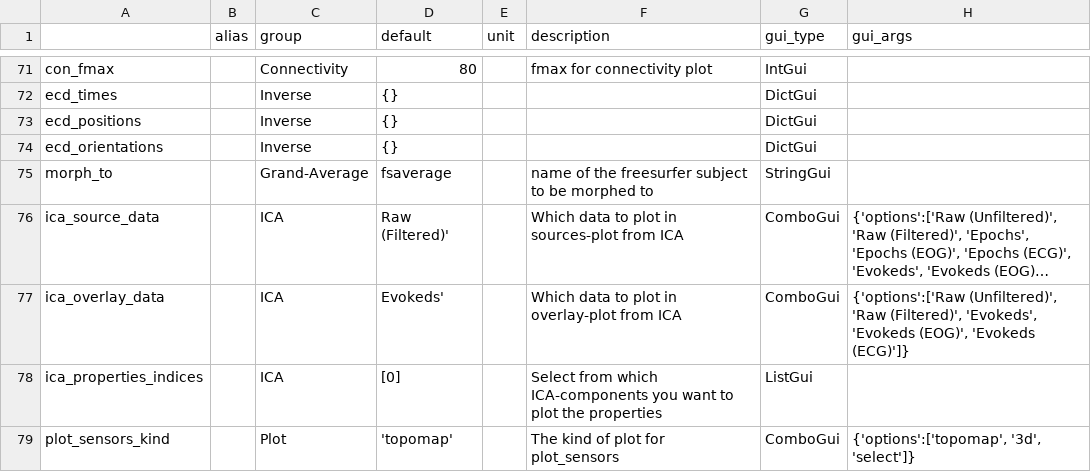
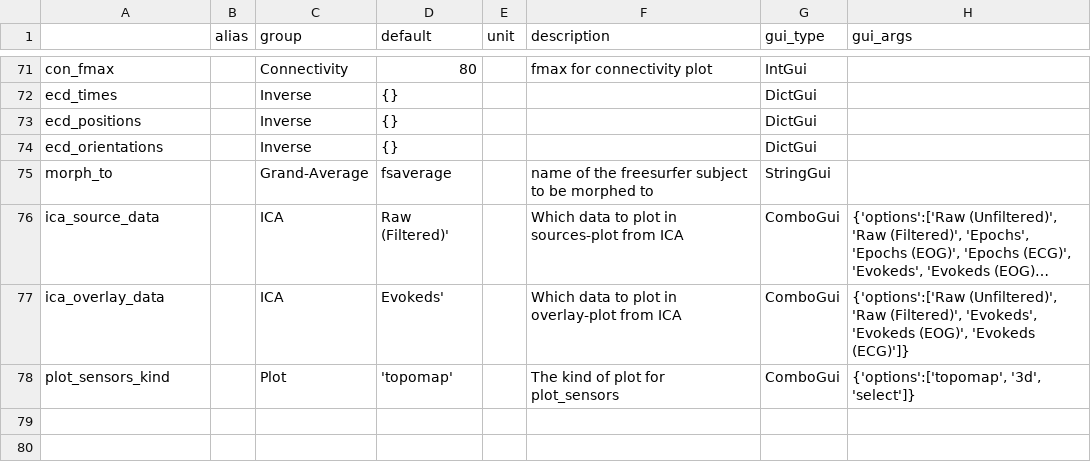
Before and after one commit to marsipu/mne-pipeline-hd, a CSV file: mne_pipeline_hd/pipeline_resources/parameters.csv, drawn as a sheet; only a part is shown, gaps mark what is left out; long unchanged cells end in …; the diff names each change by its address in the sheet, - before the commit and + after, or states it on an @@ line.

```diff
--- a/mne_pipeline_hd/pipeline_resources/parameters.csv
+++ b/mne_pipeline_hd/pipeline_resources/parameters.csv
-row 78: ica_properties_indices |  | ICA | [0] |  | Select from which ICA-components you want to plot the properties | ListGui
```
Also changed, not shown: 2 other files.
